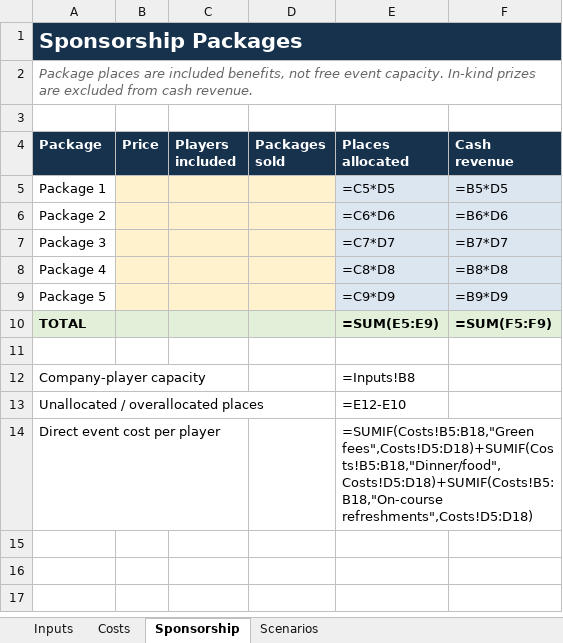
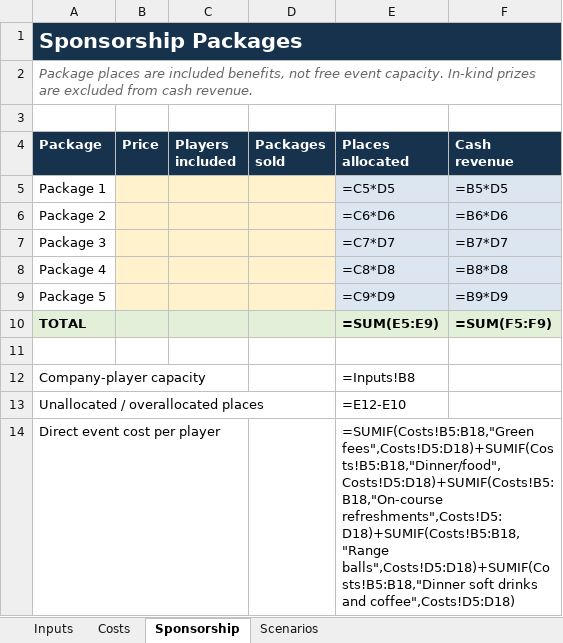
Before and after one commit to MarcusGrodem/GolfTurnering, an Excel workbook: budget/event-budget-template.xlsx, sheet Sponsorship, drawn as a sheet; values as stored, in another font and other column widths than the file's, no borders; formulas without a stored value are shown as written; conditional formats not drawn; the diff names each change by its address in the sheet, - before the commit and + after, or states it on an @@ line.

```diff
--- a/budget/event-budget-template.xlsx (sheet Sponsorship)
+++ b/budget/event-budget-template.xlsx (sheet Sponsorship)
-E14 (Places allocated): =SUMIF(Costs!B5:B18,"Green fees",Costs!D5:D18)+SUMIF(Costs!B5:B18,"Dinner/food",Costs!D5:D18)+SUMIF(Costs!B5:B18,"On-course refreshments",Costs!D5:D18)
+E14 (Places allocated): =SUMIF(Costs!B5:B18,"Green fees",Costs!D5:D18)+SUMIF(Costs!B5:B18,"Dinner/food",Costs!D5:D18)+SUMIF(Costs!B5:B18,"On-course refreshments",Costs!D5:D18)+SUMIF(Costs!B5:B18,"Range balls",Costs!D5:D18)+SUMIF(Costs!B5:B18,"Dinner soft drinks and coffee",Costs!D5:D18)
```
Also changed, not shown: 24 other files.
